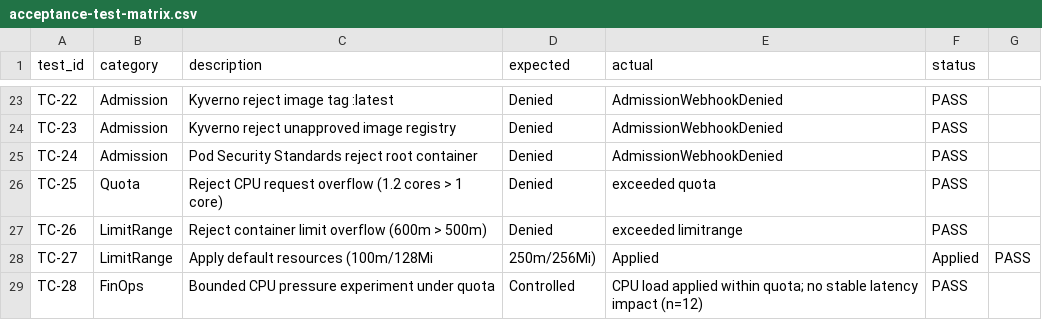
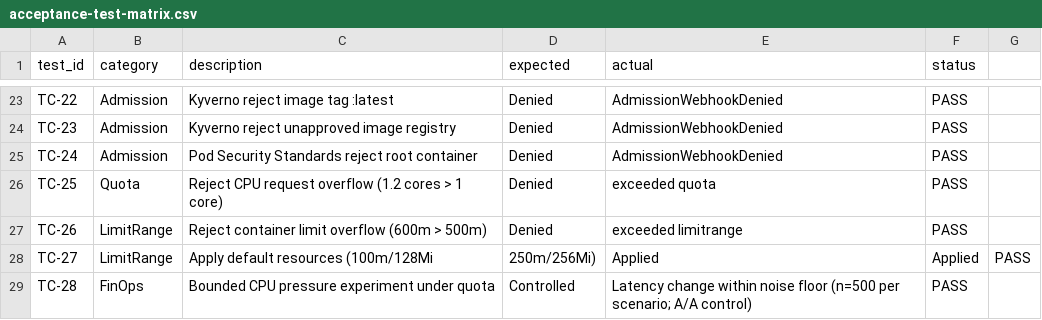
Before and after one commit to HuyGia0305/cloud-project-team10-caas, a CSV file: evidence/acceptance-test-matrix.csv, drawn as a sheet; only a part is shown, gaps mark what is left out.

```diff
--- a/evidence/acceptance-test-matrix.csv
+++ b/evidence/acceptance-test-matrix.csv
@@ -28,2 +28,2 @@ TC-26,LimitRange,Reject container limit overflow (600m > 500m),Denied,exceeded l
 TC-27,LimitRange,Apply default resources (100m/128Mi, 250m/256Mi),Applied,Applied,PASS
-TC-28,FinOps,Bounded CPU pressure experiment under quota,Controlled,"CPU load applied within quota; no stable latency impact (n=12)",PASS
+TC-28,FinOps,Bounded CPU pressure experiment under quota,Controlled,Latency change within noise floor (n=500 per scenario; A/A control),PASS
```
Also changed, not shown: evidence/latency-benchmark.csv, 10 other files.
